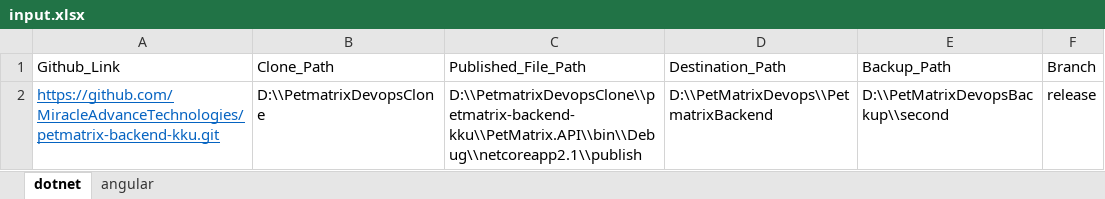
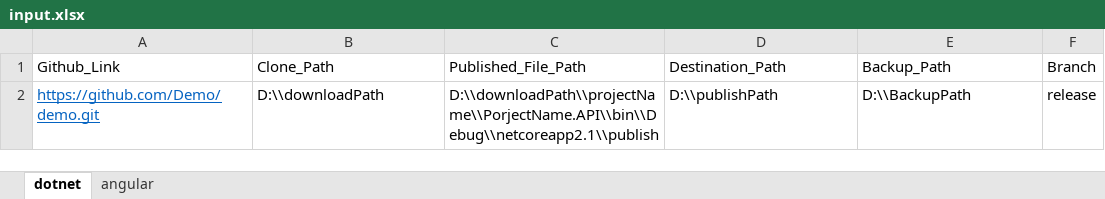
Before and after one commit to nayemsiddique/Build-Automation, an Excel workbook: Angular/input.xlsx, sheet dotnet, drawn as a sheet; values as stored, in another font and other column widths than the file's, no borders; removed rows and columns are numbered as before the commit, all else as after; the diff names each change by its address in the sheet, - before the commit and + after, or states it on an @@ line.

```diff
--- a/Angular/input.xlsx (sheet dotnet)
+++ b/Angular/input.xlsx (sheet dotnet)
-row 2: https://github.com/MiracleAdvanceTechnologies/petmatrix-backend-kku.git | D:\\PetmatrixDevopsClone | D:\\PetmatrixDevopsClone\\petmatrix-backend-kku\\PetMatrix.API\\bin\\Debug\\netcoreapp2.1\\publish | D:\\PetMatrixDevops\\PetmatrixBackend | D:\\PetMatrixDevopsBackup\\second | release
+row 2: https://github.com/Demo/demo.git | D:\\downloadPath | D:\\downloadPath\\projectName\\PorjectName.API\\bin\\Debug\\netcoreapp2.1\\publish | D:\\publishPath | D:\\BackupPath | release
```
Also changed, not shown: sheet angular, From Master/input.xlsx, dotnet/input.xlsx, 5 other files.
